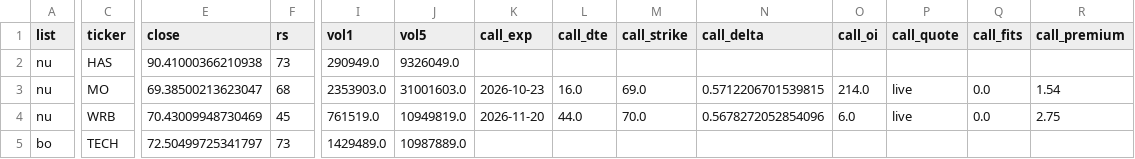
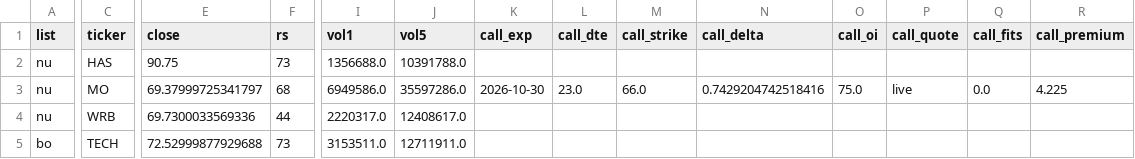
Before and after one commit to txcoproducts-lang/Swing-Screener-, a CSV file: history/toppicks_2026-10-07.csv, drawn as a sheet; only a part is shown, gaps mark what is left out; the diff covers the shown part only; the diff names each change by its address in the sheet, - before the commit and + after, or states it on an @@ line.

```diff
--- a/history/toppicks_2026-10-07.csv
+++ b/history/toppicks_2026-10-07.csv
-E2 (close): 90.41000366210938
+E2 (close): 90.75
-I2 (vol1): 290949.0
+I2 (vol1): 1356688.0
-J2 (vol5): 9326049.0
+J2 (vol5): 10391788.0
-E3 (close): 69.38500213623047
+E3 (close): 69.37999725341797
-I3 (vol1): 2353903.0
+I3 (vol1): 6949586.0
-J3 (vol5): 31001603.0
+J3 (vol5): 35597286.0
-K3 (call_exp): 2026-10-23
+K3 (call_exp): 2026-10-30
-L3 (call_dte): 16.0
+L3 (call_dte): 23.0
-M3 (call_strike): 69.0
+M3 (call_strike): 66.0
-N3 (call_delta): 0.5712206701539815
+N3 (call_delta): 0.7429204742518416
-O3 (call_oi): 214.0
+O3 (call_oi): 75.0
-R3 (call_premium): 1.54
+R3 (call_premium): 4.225
-E4 (close): 70.43009948730469
+E4 (close): 69.7300033569336
-F4 (rs): 45
+F4 (rs): 44
-I4 (vol1): 761519.0
+I4 (vol1): 2220317.0
-J4 (vol5): 10949819.0
+J4 (vol5): 12408617.0
-K4 (call_exp): 2026-11-20
+K4 (call_exp): (empty)
-L4 (call_dte): 44.0
+L4 (call_dte): (empty)
-M4 (call_strike): 70.0
+M4 (call_strike): (empty)
-N4 (call_delta): 0.5678272052854096
+N4 (call_delta): (empty)
-O4 (call_oi): 6.0
+O4 (call_oi): (empty)
-P4 (call_quote): live
+P4 (call_quote): (empty)
-Q4 (call_fits): 0.0
+Q4 (call_fits): (empty)
-R4 (call_premium): 2.75
+R4 (call_premium): (empty)
-E5 (close): 72.50499725341797
+E5 (close): 72.52999877929688
-I5 (vol1): 1429489.0
+I5 (vol1): 3153511.0
-J5 (vol5): 10987889.0
+J5 (vol5): 12711911.0
```
Also changed, not shown: 1 added row, 1 removed row and 109 edited cells elsewhere in this file, history/breadth_2026-10-07.csv, history/screener_2026-10-07.csv, 3 other files.
